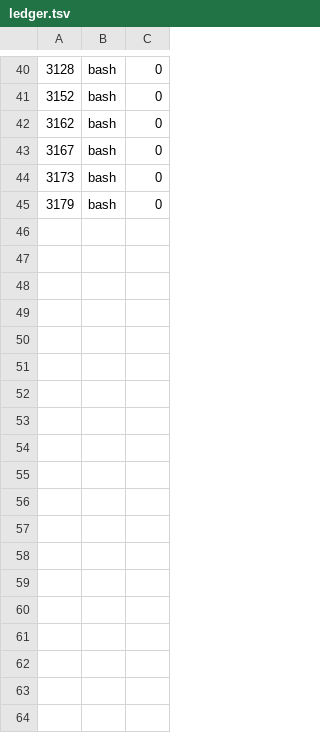
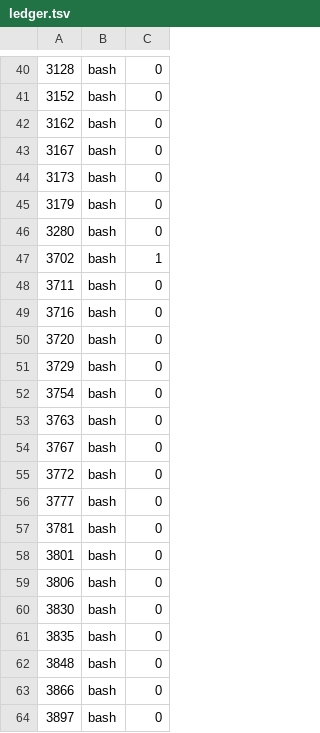
Before and after one commit to jryang1997/omp-bot, a TSV file: .scratch/team-rebuild/recovery/ledger.tsv, drawn as a sheet; only a part is shown, gaps mark what is left out.

```diff
--- a/.scratch/team-rebuild/recovery/ledger.tsv
+++ b/.scratch/team-rebuild/recovery/ledger.tsv
@@ -45 +45,20 @@
 3179	bash	0
+3280	bash	0
+3702	bash	1
+3711	bash	0
+3716	bash	0
+3720	bash	0
+3729	bash	0
+3754	bash	0
+3763	bash	0
+3767	bash	0
+3772	bash	0
+3777	bash	0
+3781	bash	0
+3801	bash	0
+3806	bash	0
+3830	bash	0
+3835	bash	0
+3848	bash	0
+3866	bash	0
+3897	bash	0
```
Also changed, not shown: 14 other files.
